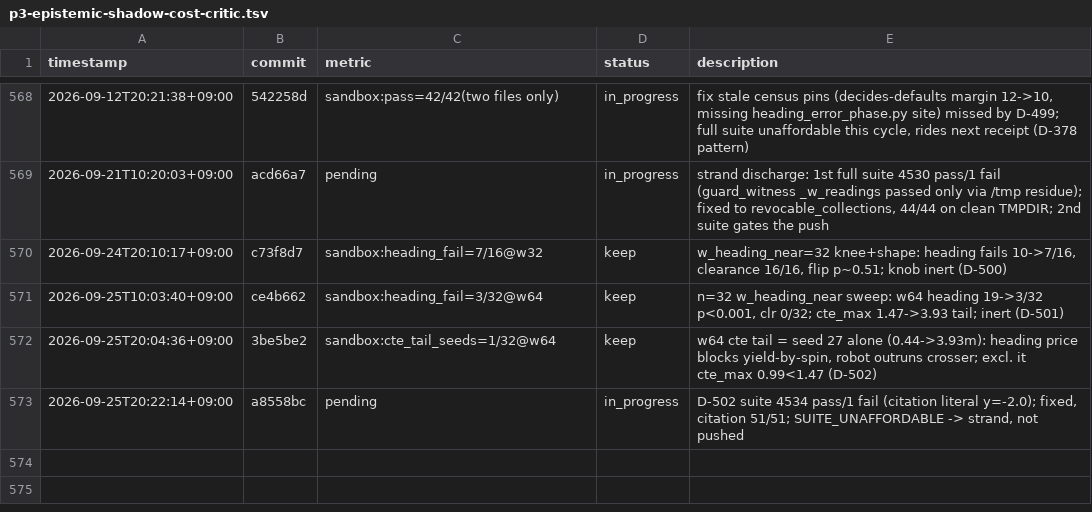
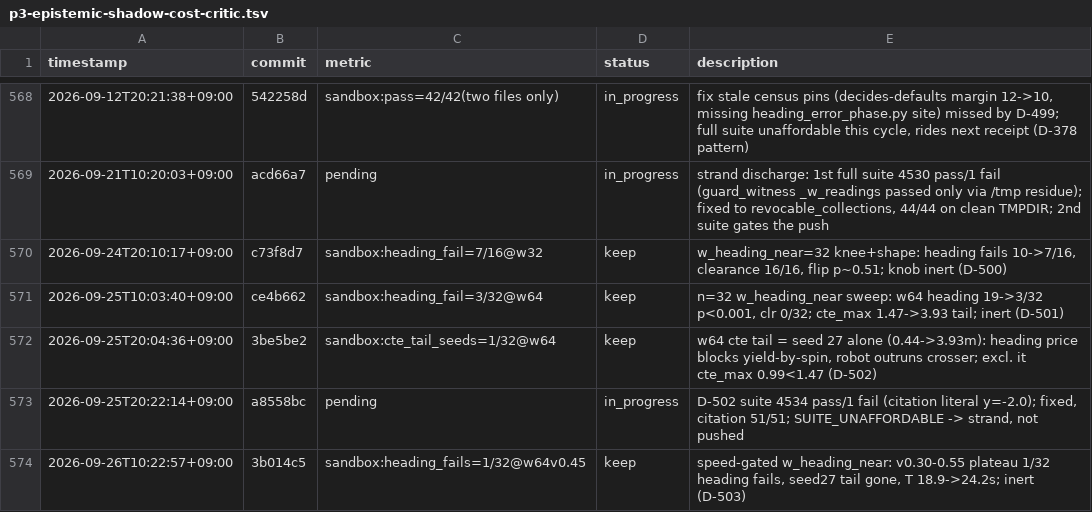
Before and after one commit to Geonhee-LEE/Representation-Aware-MPPI, a TSV file: results/p3-epistemic-shadow-cost-critic.tsv, drawn as a sheet; only a part is shown, gaps mark what is left out.

```diff
--- a/results/p3-epistemic-shadow-cost-critic.tsv
+++ b/results/p3-epistemic-shadow-cost-critic.tsv
@@ -573 +573,2 @@ timestamp	commit	metric	status	description
 2026-09-25T20:22:14+09:00	a8558bc	pending	in_progress	D-502 suite 4534 pass/1 fail (citation literal y=-2.0); fixed, citation 51/51; SUITE_UNAFFORDABLE -> strand, not pushed
+2026-09-26T10:22:57+09:00	3b014c5	sandbox:heading_fails=1/32@w64v0.45	keep	speed-gated w_heading_near: v0.30-0.55 plateau 1/32 heading fails, seed27 tail gone, T 18.9->24.2s; inert (D-503)
```
Also changed, not shown: 2 other files.
